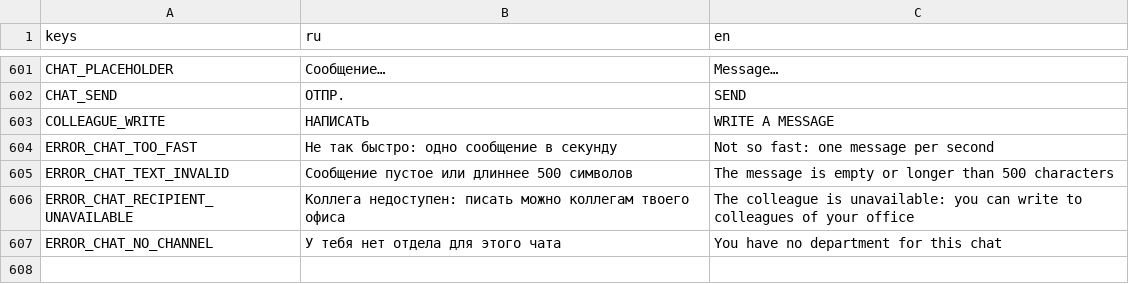
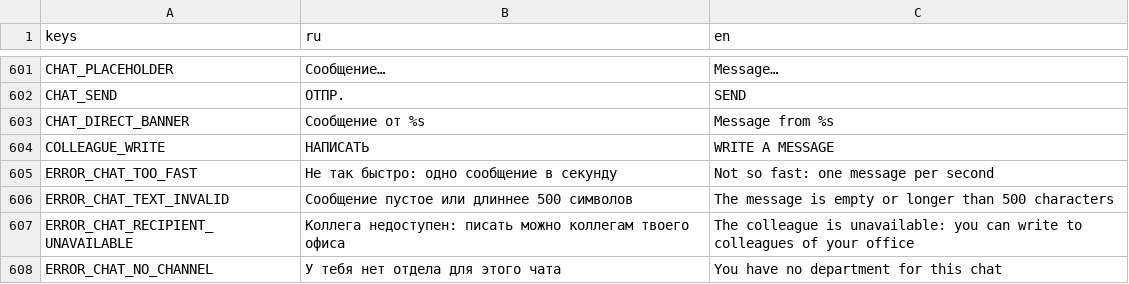
Before and after one commit to mikhail-krainev/ar-office-game-alphabank, a CSV file: client/localization/strings.csv, drawn as a sheet; only a part is shown, gaps mark what is left out; the diff names each change by its address in the sheet, - before the commit and + after, or states it on an @@ line.

Commit message:
feat: full office colleague list, home-office parking draw time, chat and visit updates
- office_players returns everyone in the office today, sorted by name (no 30 cap);
  the office map still draws at most 30 colleague characters on a floor
- the parking draw follows the home office zone wherever the player is; the client
  shows the draw time in the zone of the office the player is in today (draw_utc_offset)
- colleague map rooms (positions.go), unread dot on the chat button, HUD icons
- exit code marks leaving: back in the same office Wi-Fi the same day, no new entry code

```diff
--- a/client/localization/strings.csv
+++ b/client/localization/strings.csv
+row 603: CHAT_DIRECT_BANNER | Сообщение от %s | Message from %s
```
Also changed, not shown: 44 other files.
